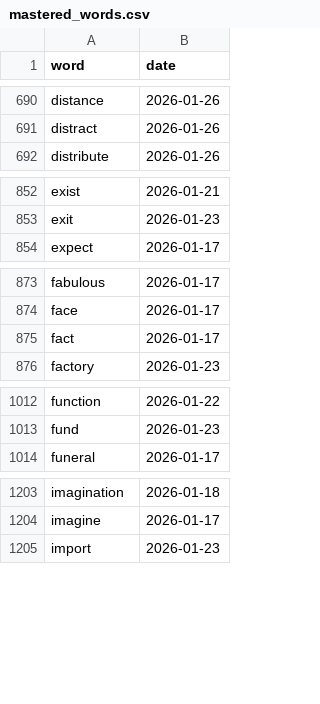
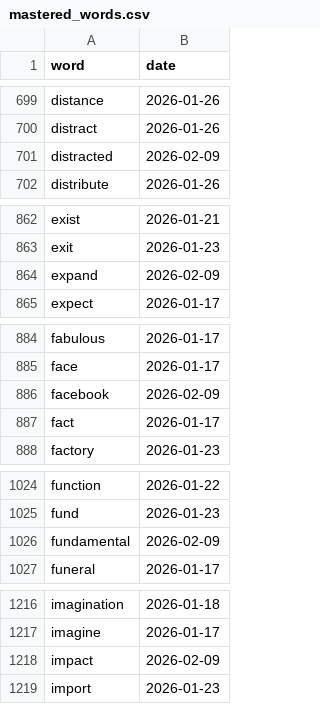
Before and after one commit to just-for-fun-hahaha/word-power, a CSV file: mastered_words.csv, drawn as a sheet; only a part is shown, gaps mark what is left out; the diff covers the shown part only.

```diff
--- a/mastered_words.csv
+++ b/mastered_words.csv
@@ -691,2 +700,3 @@ distance,2026-01-26
 distract,2026-01-26
+distracted,2026-02-09
 distribute,2026-01-26
@@ -853,2 +863,3 @@ exist,2026-01-21
 exit,2026-01-23
+expand,2026-02-09
 expect,2026-01-17
@@ -874,2 +885,3 @@ fabulous,2026-01-17
 face,2026-01-17
+facebook,2026-02-09
 fact,2026-01-17
@@ -1013,2 +1025,3 @@ function,2026-01-22
 fund,2026-01-23
+fundamental,2026-02-09
 funeral,2026-01-17
@@ -1204,2 +1217,3 @@ imagination,2026-01-18
 imagine,2026-01-17
+impact,2026-02-09
 import,2026-01-23
```
Also changed, not shown: 27 added rows elsewhere in this file, 9 other files.
